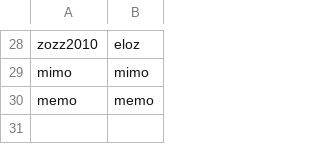
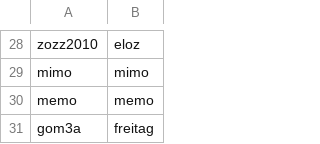
Before and after one commit to AhmedSedik/ConnectFour, a CSV file: users.csv, drawn as a sheet; only a part is shown, gaps mark what is left out; the diff names each change by its address in the sheet, - before the commit and + after, or states it on an @@ line.

```diff
--- a/users.csv
+++ b/users.csv
+row 31: gom3a | freitag
```
Also changed, not shown: 4 other files.
